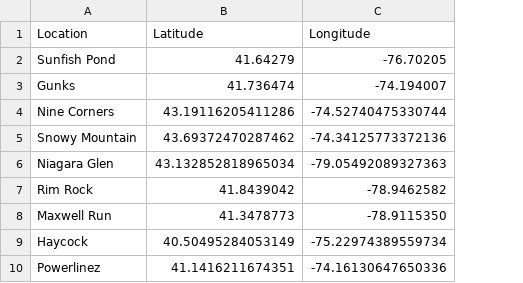
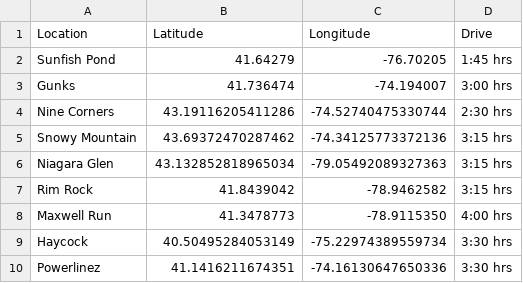
Before and after one commit to baruuum/weather, a CSV file: data/coordinates.csv, drawn as a sheet; the diff names each change by its address in the sheet, - before the commit and + after, or states it on an @@ line.

```diff
--- a/data/coordinates.csv
+++ b/data/coordinates.csv
+column D (Drive), rows 2-10: 1:45 hrs | 3:00 hrs | 2:30 hrs | 3:15 hrs | 3:15 hrs | 3:15 hrs | 4:00 hrs | 3:30 hrs | 3:30 hrs
```
Also changed, not shown: 1 other file.
